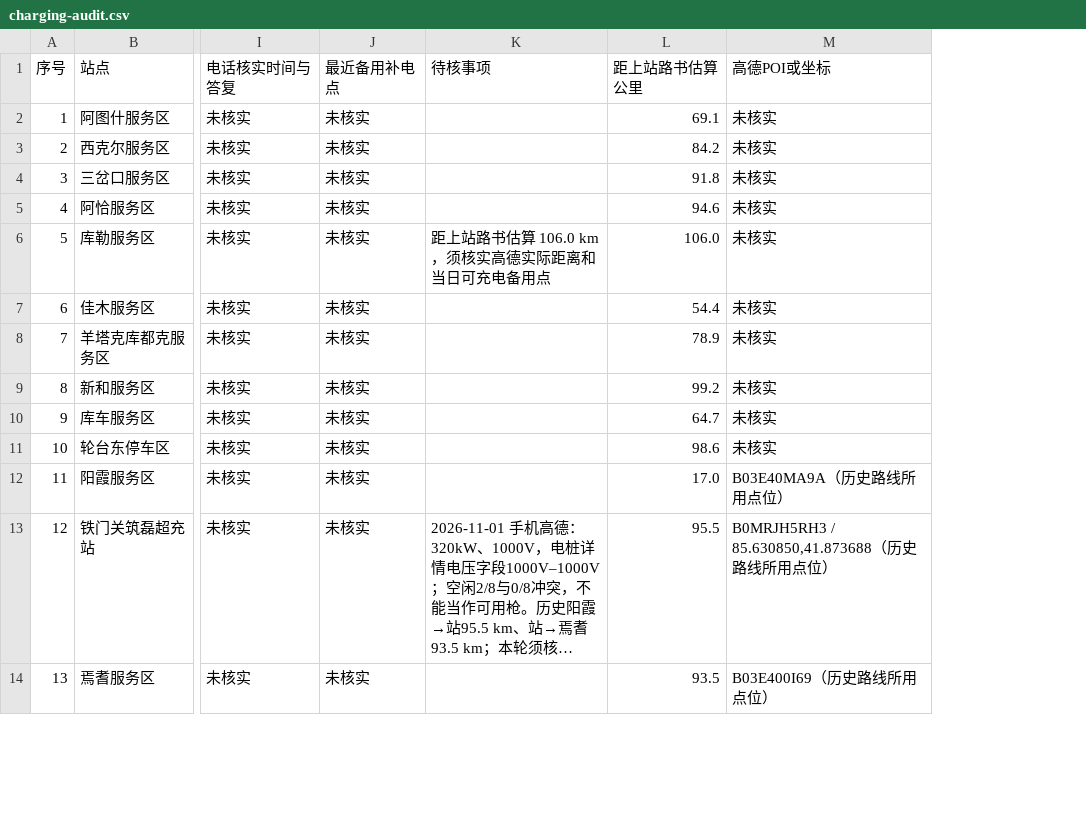
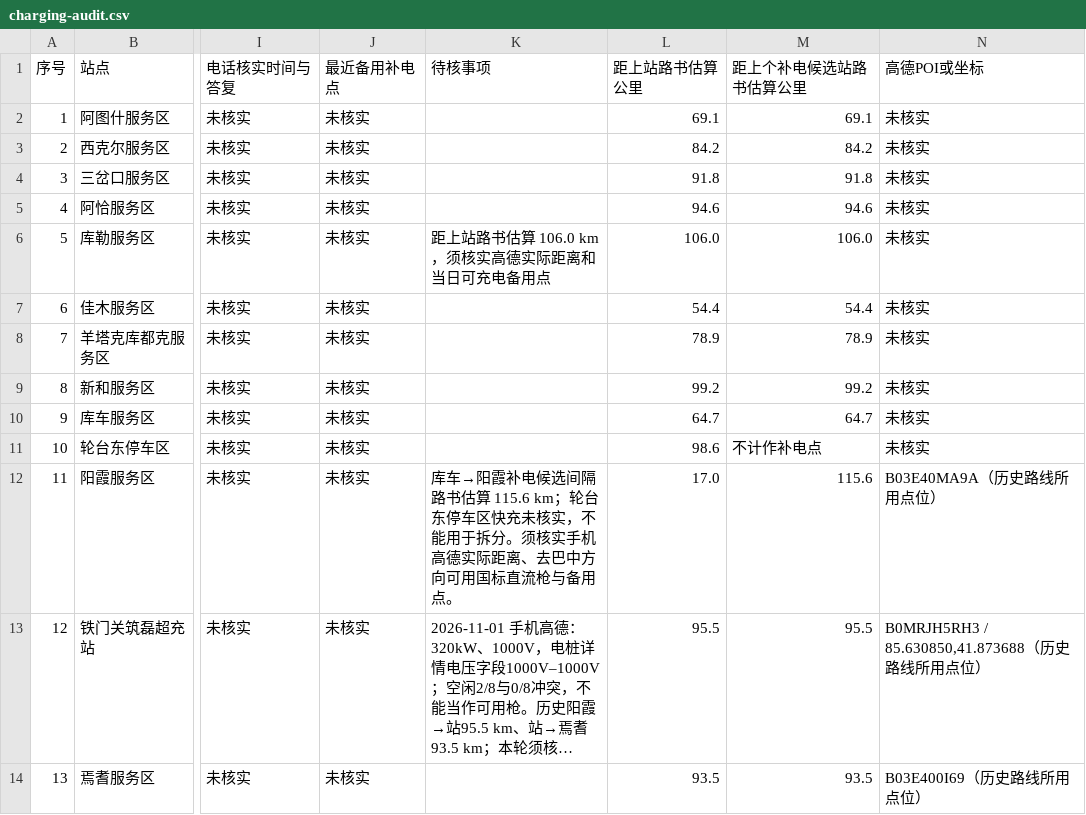
Before and after one commit to damingming-art/panda-mini-home-route, a CSV file: charging-audit.csv, drawn as a sheet; only a part is shown, gaps mark what is left out; long unchanged cells end in …; the diff names each change by its address in the sheet, - before the commit and + after, or states it on an @@ line.

Commit message:
Audit charging gaps excluding unverified parking areas

```diff
--- a/charging-audit.csv
+++ b/charging-audit.csv
+column M (距上个补电候选站路书估算公里), rows 2-14: 69.1 | 84.2 | 91.8 | 94.6 | 106.0 | 54.4 | 78.9 | 99.2 | 64.7 | 不计作补电点 | 115.6 | 95.5 | 93.5
-K12 (待核事项): (empty)
+K12 (待核事项): 库车→阳霞补电候选间隔路书估算 115.6 km；轮台东停车区快充未核实，不能用于拆分。须核实手机高德实际距离、去巴中方向可用国标直流枪与备用点。
```
Also changed, not shown: 3 other files.
